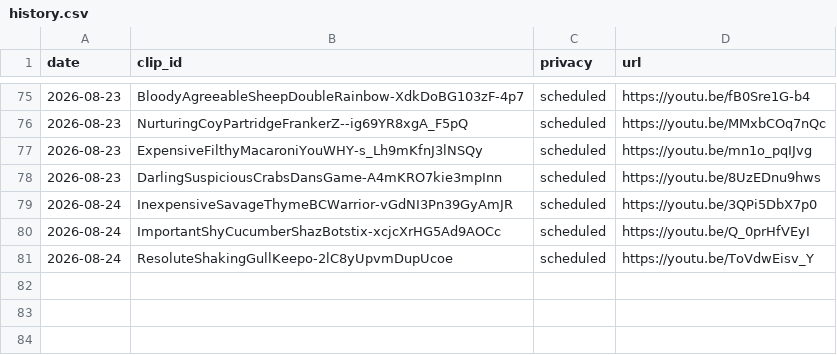
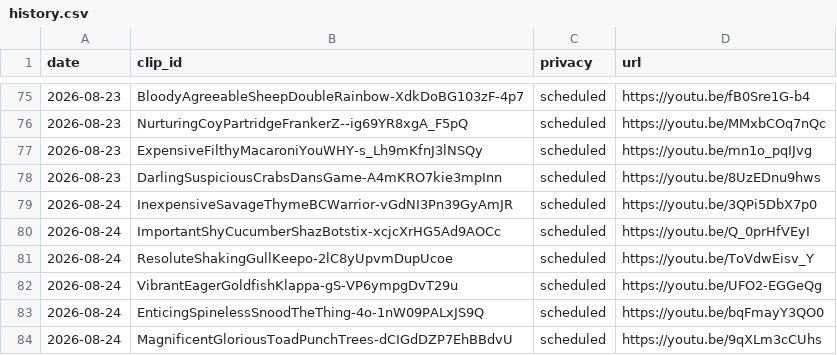
Before and after one commit to chat94534-oss/shorts-twitchclips, a CSV file: logs/history.csv, drawn as a sheet; only a part is shown, gaps mark what is left out.

```diff
--- a/logs/history.csv
+++ b/logs/history.csv
@@ -81 +81,4 @@ date,clip_id,privacy,url
 2026-08-24,ResoluteShakingGullKeepo-2lC8yUpvmDupUcoe,scheduled,https://youtu.be/ToVdwEisv_Y
+2026-08-24,VibrantEagerGoldfishKlappa-gS-VP6ympgDvT29u,scheduled,https://youtu.be/UFO2-EGGeQg
+2026-08-24,EnticingSpinelessSnoodTheThing-4o-1nW09PALxJS9Q,scheduled,https://youtu.be/bqFmayY3QO0
+2026-08-24,MagnificentGloriousToadPunchTrees-dCIGdDZP7EhBBdvU,scheduled,https://youtu.be/9qXLm3cCUhs
```
Also changed, not shown: 1 other file.
